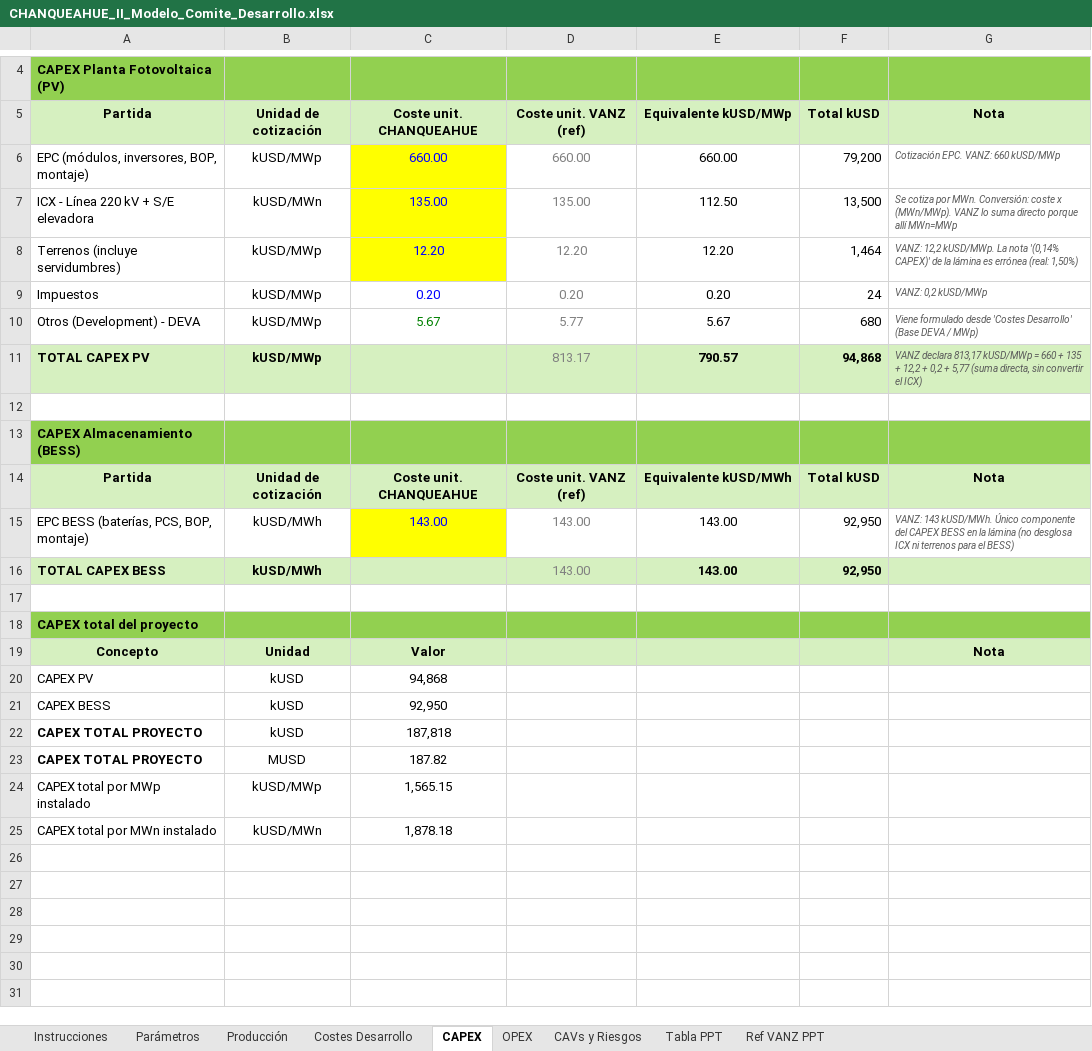
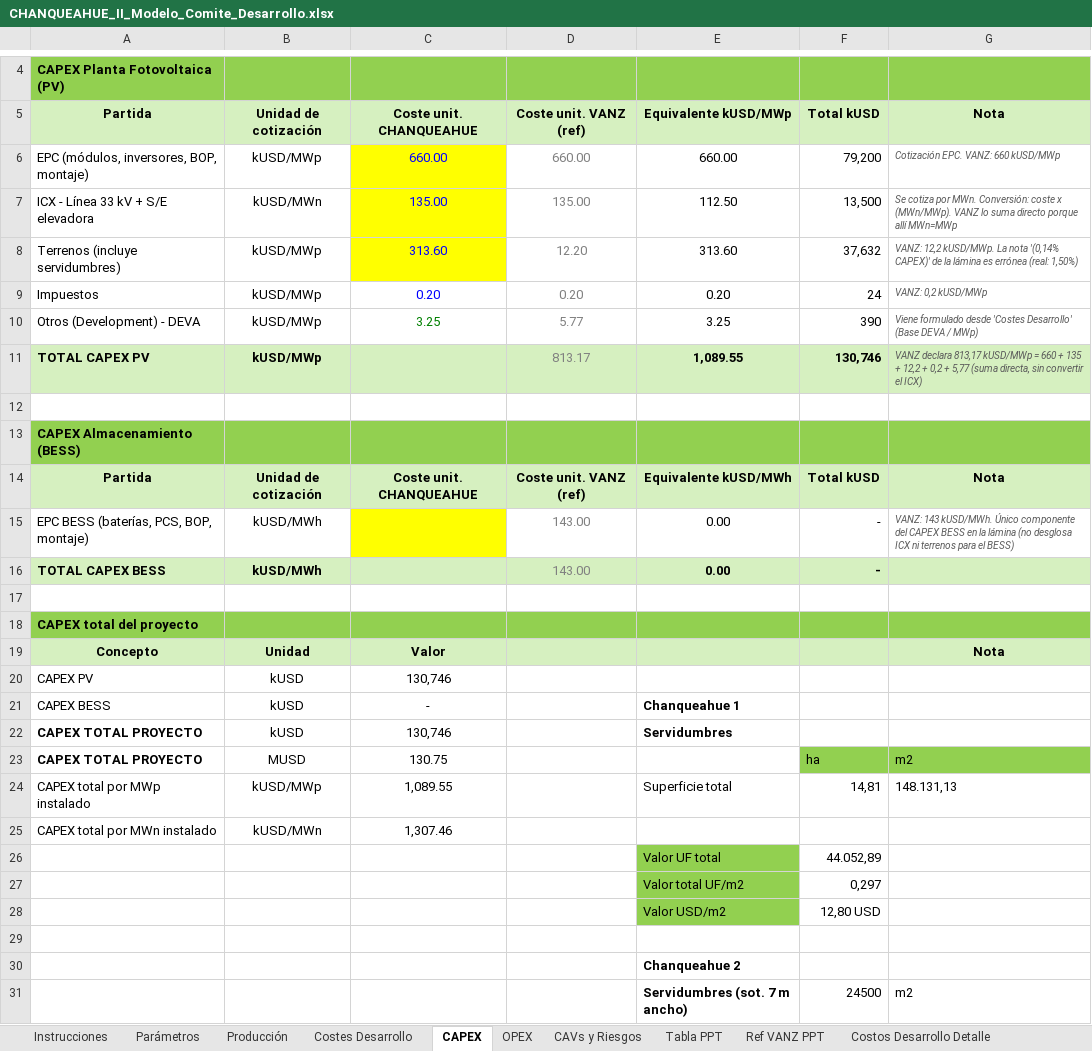
Before and after one commit to ATSProyectos/EnergiaCL, an Excel workbook: CHANQUEAHUE_II_Modelo_Comite_Desarrollo.xlsx, sheet CAPEX, drawn as a sheet; only a part is shown, gaps mark what is left out; values as stored, in another font and other column widths than the file's, no borders; the diff covers the shown part only; the diff names each change by its address in the sheet, - before the commit and + after, or states it on an @@ line.

```diff
--- a/CHANQUEAHUE_II_Modelo_Comite_Desarrollo.xlsx (sheet CAPEX)
+++ b/CHANQUEAHUE_II_Modelo_Comite_Desarrollo.xlsx (sheet CAPEX)
+sheet tab: Costos Desarrollo Detalle
-A7: ICX - Línea 220 kV + S/E elevadora
+A7: ICX - Línea 33 kV + S/E elevadora
-C8: 12.20
+C8: 313.60
-E8: 12.20
+E8: 313.60
-F8: 1,464
+F8: 37,632
-C10: 5.67
+C10: 3.25
-E10: 5.67
+E10: 3.25
-F10: 680
+F10: 390
-E11: 790.57
+E11: 1,089.55
-F11: 94,868
+F11: 130,746
-C15: 143.00
+C15: (empty)
-E15:E16: 143.00
+E15:E16: 0.00
-F15:F16: 92,950
+F15:F16: -
-C20: 94,868
+C20: 130,746
-C21: 92,950
+C21: -
-E21: (empty)
+E21: Chanqueahue 1
-C22: 187,818
+C22: 130,746
-E22: (empty)
+E22: Servidumbres
-C23: 187.82
+C23: 130.75
-F23: (empty)
+F23: ha
-F23:G23 fill: none
+F23:G23 fill: #92D050
-G23: (empty)
+G23: m2
-C24: 1,565.15
+C24: 1,089.55
-E24: (empty)
+E24: Superficie total
-F24: (empty)
+F24: 14,81
-G24: (empty)
+G24: 148.131,13
-C25: 1,878.18
+C25: 1,307.46
+row 26:  |  |  |  | Valor UF total | 44.052,89
+row 27:  |  |  |  | Valor total UF/m2 | 0,297
+row 28:  |  |  |  | Valor USD/m2 | 12,80 USD
+row 29: (empty)
+row 30:  |  |  |  | Chanqueahue 2
+row 31:  |  |  |  | Servidumbres (sot. 7 m ancho) | 24500 | m2
```
Also changed, not shown: 3 added rows elsewhere in this sheet, sheet Costes Desarrollo, sheet Tabla PPT, sheet OPEX, sheet Parámetros, sheet Producción.
